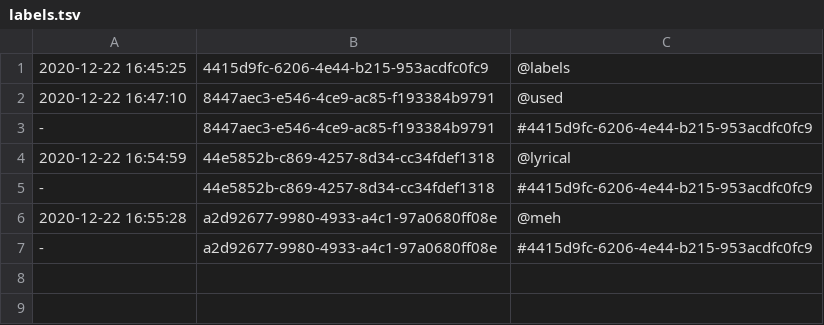
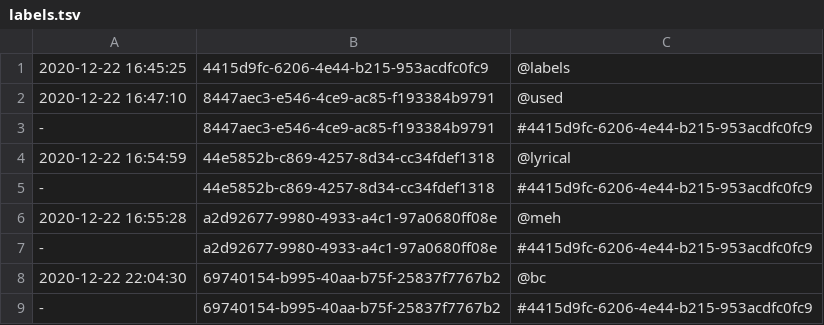
Before and after one commit to PaulBatchelor/smp, a TSV file: labels.tsv, drawn as a sheet; the diff names each change by its address in the sheet, - before the commit and + after, or states it on an @@ line.

```diff
--- a/labels.tsv
+++ b/labels.tsv
+row 8: 2020-12-22 22:04:30 | 69740154-b995-40aa-b75f-25837f7767b2 | @bc
+row 9: - | 69740154-b995-40aa-b75f-25837f7767b2 | #4415d9fc-6206-4e44-b215-953acdfc0fc9
```
Also changed, not shown: logs.tsv, 5 other files.
